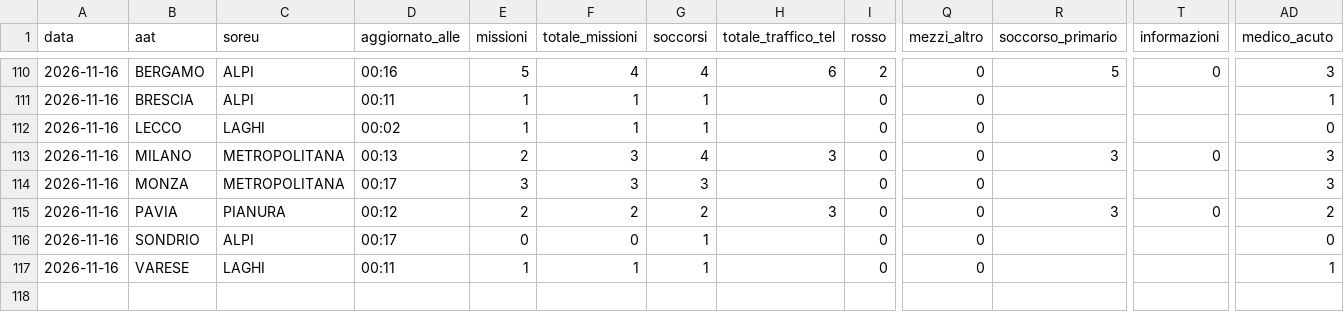
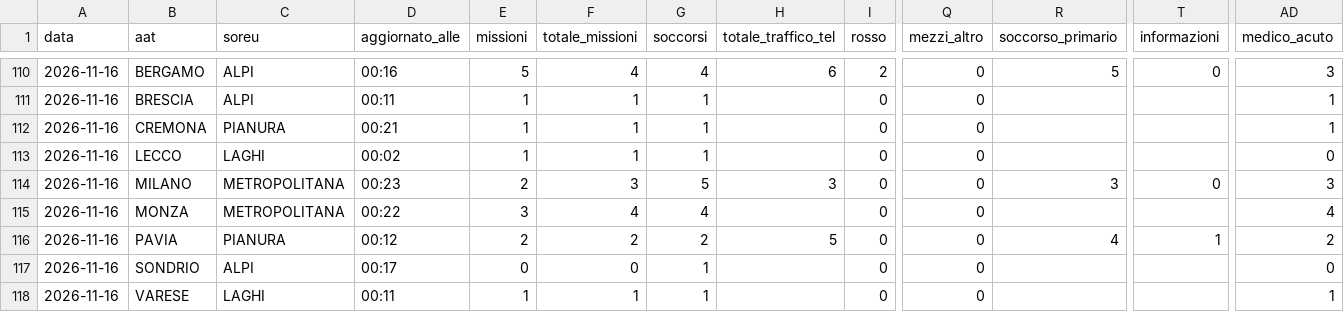
Before and after one commit to Alvarez2009-svg/4r3u1, a CSV file: data/giornaliero.csv, drawn as a sheet; only a part is shown, gaps mark what is left out; addresses are those after the commit; rows hold the shown columns only; the diff names each change by its address in the sheet, - before the commit and + after, or states it on an @@ line.

```diff
--- a/data/giornaliero.csv
+++ b/data/giornaliero.csv
+row 112: 2026-11-16 | CREMONA | PIANURA | 00:21 | 1 | 1 | 1 |  | 0 | 0 |  |  | 1
-D114 (aggiornato_alle): 00:13
+D114 (aggiornato_alle): 00:23
-G114 (soccorsi): 4
+G114 (soccorsi): 5
-D115 (aggiornato_alle): 00:17
+D115 (aggiornato_alle): 00:22
-F115 (totale_missioni): 3
+F115 (totale_missioni): 4
-G115 (soccorsi): 3
+G115 (soccorsi): 4
-AD115 (medico_acuto): 3
+AD115 (medico_acuto): 4
-H116 (totale_traffico_tel): 3
+H116 (totale_traffico_tel): 5
-R116 (soccorso_primario): 3
+R116 (soccorso_primario): 4
-T116 (informazioni): 0
+T116 (informazioni): 1
```
Also changed, not shown: 2 other files.
